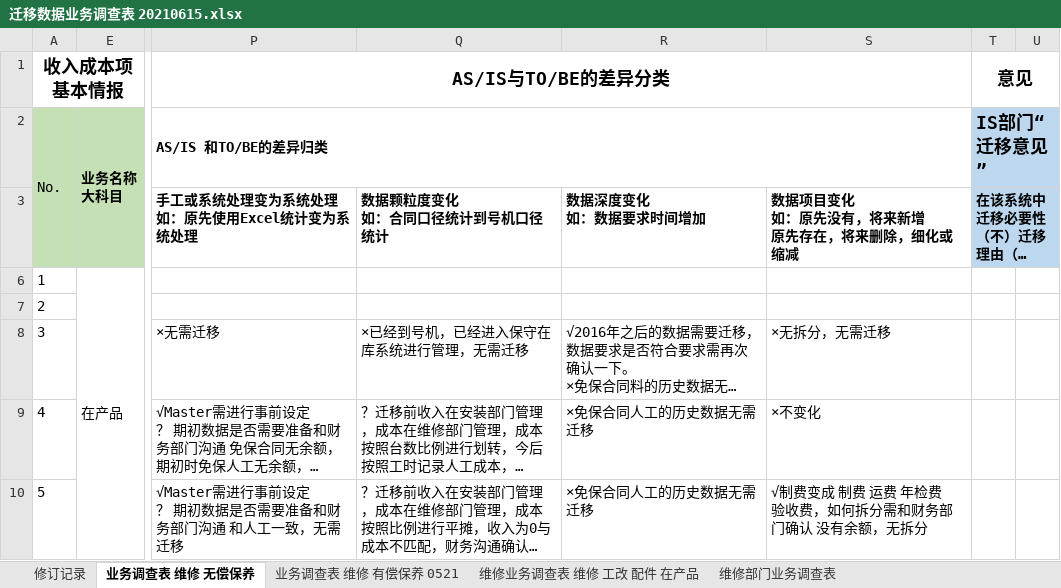
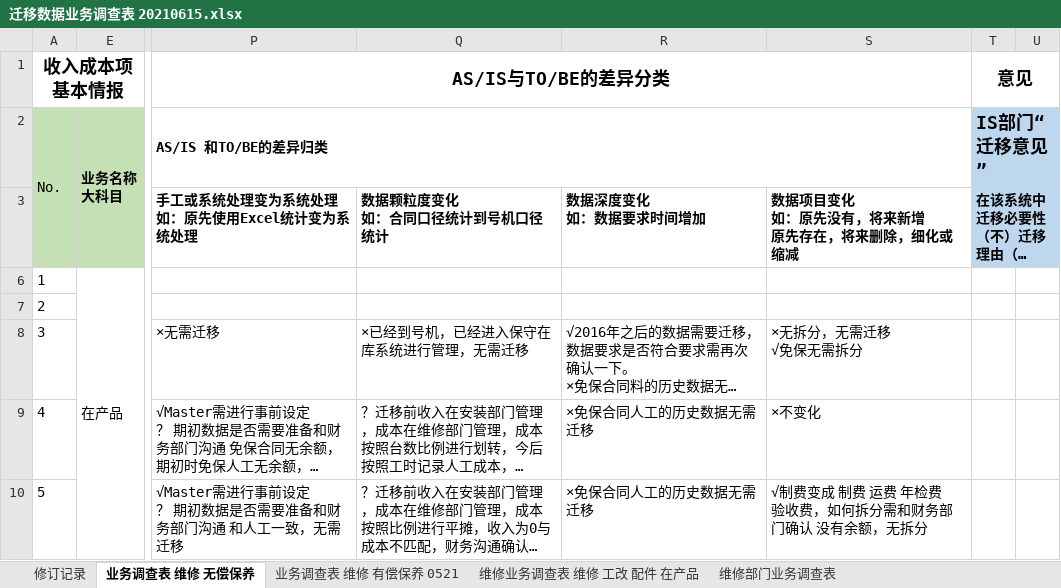
Before and after one commit to liuhao840816-lab/Toshiba, an Excel workbook: 问题/迁移数据业务调查表 20210615.xlsx, sheet 业务调查表 维修 无偿保养, drawn as a sheet; only a part is shown, gaps mark what is left out; long unchanged cells end in …; values as stored, in another font and other column widths than the file's, no borders; ↵ is a line break in a cell; the diff names each change by its address in the sheet, - before the commit and + after, or states it on an @@ line.

```diff
--- a/问题/迁移数据业务调查表 20210615.xlsx (sheet 业务调查表 维修 无偿保养)
+++ b/问题/迁移数据业务调查表 20210615.xlsx (sheet 业务调查表 维修 无偿保养)
-S8: ×无拆分，无需迁移
+S8: ×无拆分，无需迁移 ↵ √免保无需拆分
```
Also changed, not shown: sheet 维修业务调查表 维修 工改 配件 在产品, sheet 业务调查表 维修 有偿保养 0521, sheet 维修部门业务调查表, charts or pictures.
